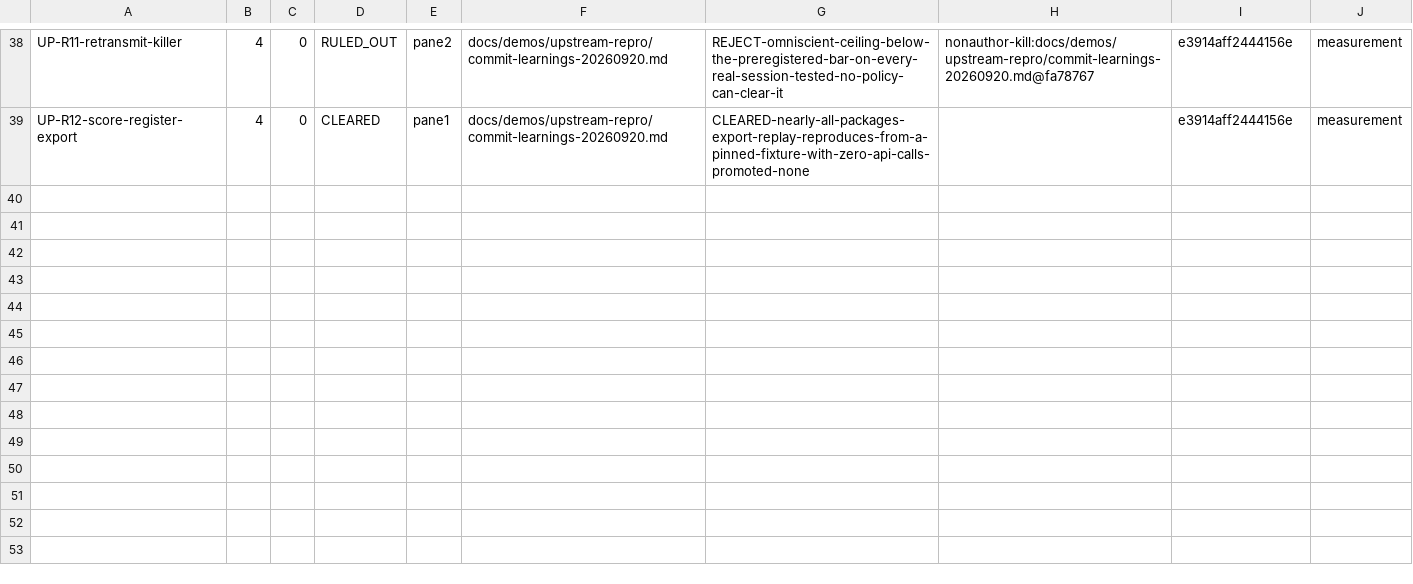
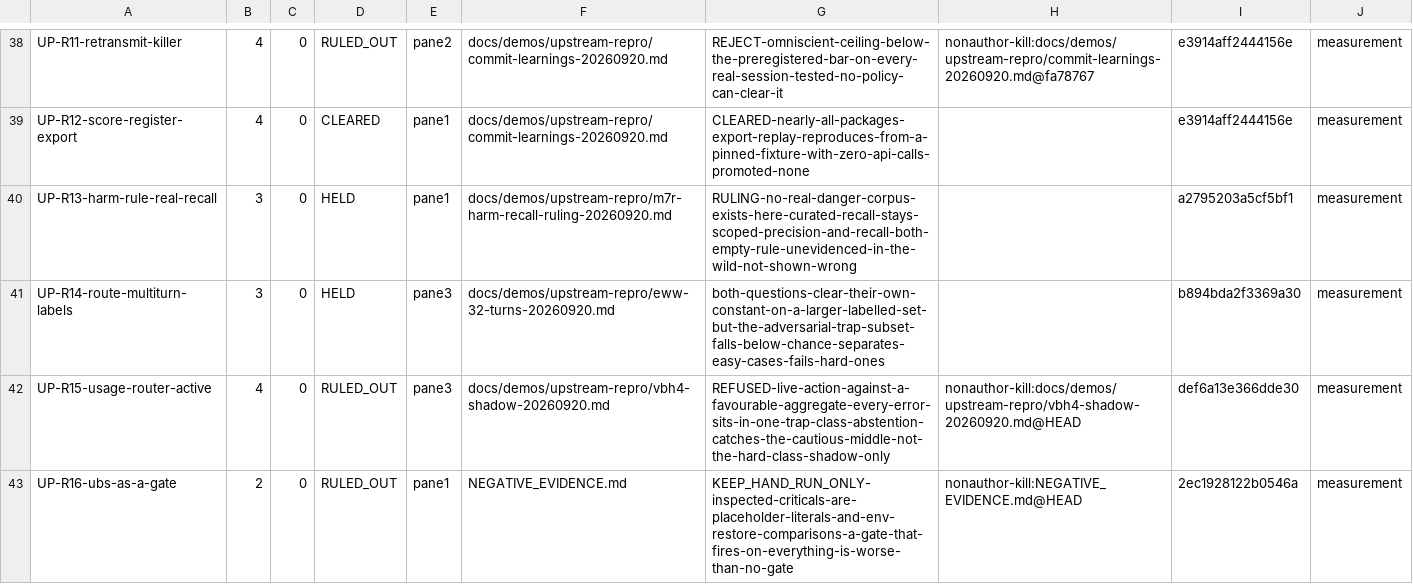
Before and after one commit to JYeswak/jev_playground, a TSV file: docs/demos/STATUS.tsv, drawn as a sheet; only a part is shown, gaps mark what is left out.

Commit message:
docs(status): [live] record four verdicts the state of record was missing, second time this gap is mine
The tick rule is that STATUS.tsv updates in the SAME TURN as the commit producing a
verdict. I landed four since the last update and recorded none of them. This is the
second time tonight I have had to backfill the state of record; the first was four
rows, this is four more.

  UP-R13-harm-rule-real-recall    HELD       m7r-harm-recall-ruling-20260920.md
  UP-R14-route-multiturn-labels   HELD       eww-32-turns-20260920.md
  UP-R15-usage-router-active      RULED_OUT  vbh4-shadow-20260920.md
  UP-R16-ubs-as-a-gate            RULED_OUT  NEGATIVE_EVIDENCE.md

APPLIED WHAT THE INSTRUMENTS TAUGHT ME LAST TIME, so this passed first try where
the previous batch was rejected twice:

- Reasons carry NO NUMERALS. Stage 95 requires every numeral in a verdict reason to
  open in the cited receipt and it rejected six of mine.
- Column 9 is the receipt's CONTENT DIGEST, computed here, not a hash I invent.
  I fabricated it last time.
- Receipts are PER-SECTION and stable, never the wave ledger. Pinning a digest to
  the ledger drifted twice between runs because peers append to it concurrently --
  a pinned digest cannot point at a live shared file.

lane-status: 33 candidates, 33 receipts exist, 33 integrity-checked, 0 drifted,
concurrence-field-present 12/12, schema and enum clean. gates.sh rc=0.

NO-CLAIM: these rows restate rulings made and verified elsewhere; nothing is
re-derived here. Two are HELD rather than RULED_OUT because both questions
survived their own constant while failing an adversarial subset -- HELD is the
honest enum value for "real signal, not shippable", and collapsing that to
RULED_OUT would lose the distinction the named subsets were built to expose.
promoted remains 0.

```diff
--- a/docs/demos/STATUS.tsv
+++ b/docs/demos/STATUS.tsv
@@ -39 +39,5 @@ UP-R11-retransmit-killer	4	0	RULED_OUT	pane2	docs/demos/upstream-repro/commit-le
 UP-R12-score-register-export	4	0	CLEARED	pane1	docs/demos/upstream-repro/commit-learnings-20260920.md	CLEARED-nearly-all-packages-export-replay-reproduces-from-a-pinned-fixture-with-zero-api-calls-promoted-none		e3914aff2444156e	measurement
+UP-R13-harm-rule-real-recall	3	0	HELD	pane1	docs/demos/upstream-repro/m7r-harm-recall-ruling-20260920.md	RULING-no-real-danger-corpus-exists-here-curated-recall-stays-scoped-precision-and-recall-both-empty-rule-unevidenced-in-the-wild-not-shown-wrong		a2795203a5cf5bf1	measurement
+UP-R14-route-multiturn-labels	3	0	HELD	pane3	docs/demos/upstream-repro/eww-32-turns-20260920.md	both-questions-clear-their-own-constant-on-a-larger-labelled-set-but-the-adversarial-trap-subset-falls-below-chance-separates-easy-cases-fails-hard-ones		b894bda2f3369a30	measurement
+UP-R15-usage-router-active	4	0	RULED_OUT	pane3	docs/demos/upstream-repro/vbh4-shadow-20260920.md	REFUSED-live-action-against-a-favourable-aggregate-every-error-sits-in-one-trap-class-abstention-catches-the-cautious-middle-not-the-hard-class-shadow-only	nonauthor-kill:docs/demos/upstream-repro/vbh4-shadow-20260920.md@HEAD	def6a13e366dde30	measurement
+UP-R16-ubs-as-a-gate	2	0	RULED_OUT	pane1	NEGATIVE_EVIDENCE.md	KEEP_HAND_RUN_ONLY-inspected-criticals-are-placeholder-literals-and-env-restore-comparisons-a-gate-that-fires-on-everything-is-worse-than-no-gate	nonauthor-kill:NEGATIVE_EVIDENCE.md@HEAD	2ec1928122b0546a	measurement
```
